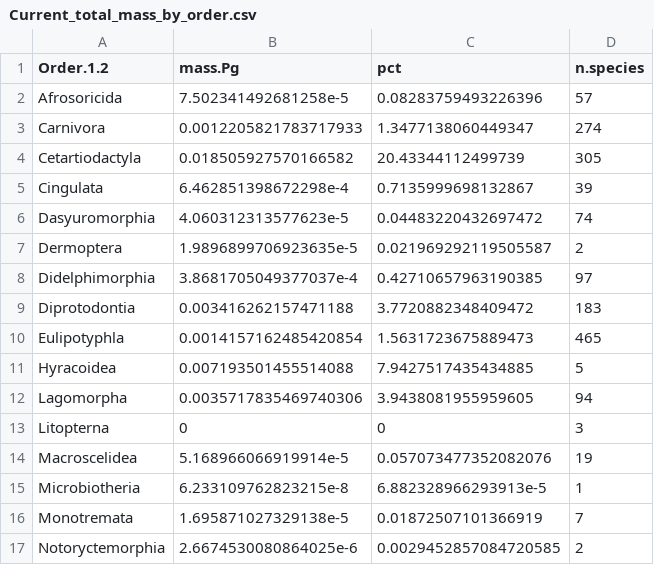
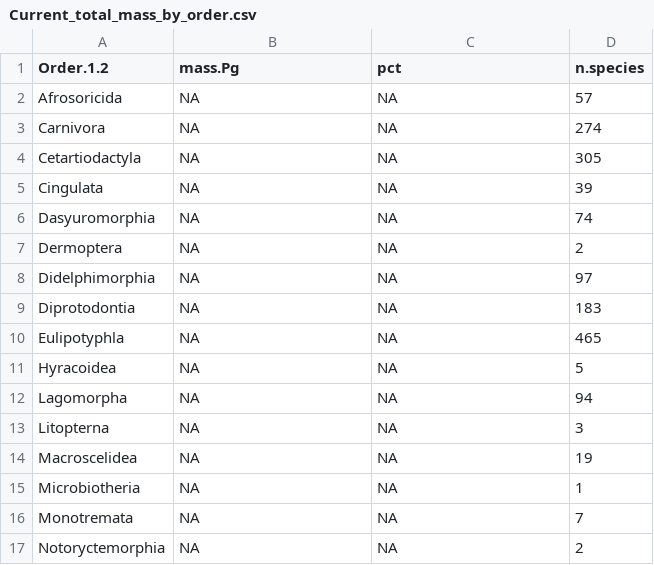
Before and after one commit to rasmus87/global_carbon, a CSV file: output/Current_total_mass_by_order.csv, drawn as a sheet; only a part is shown; the diff covers the shown part only.

```diff
--- a/output/Current_total_mass_by_order.csv
+++ b/output/Current_total_mass_by_order.csv
@@ -1,17 +1,17 @@
 Order.1.2,mass.Pg,pct,n.species
-Afrosoricida,7.502341492681258e-5,0.08283759493226396,57
-Carnivora,0.0012205821783717933,1.3477138060449347,274
-Cetartiodactyla,0.018505927570166582,20.43344112499739,305
-Cingulata,6.462851398672298e-4,0.7135999698132867,39
-Dasyuromorphia,4.060312313577623e-5,0.04483220432697472,74
-Dermoptera,1.9896899706923635e-5,0.021969292119505587,2
-Didelphimorphia,3.8681705049377037e-4,0.42710657963190385,97
-Diprotodontia,0.003416262157471188,3.7720882348409472,183
-Eulipotyphla,0.0014157162485420854,1.5631723675889473,465
-Hyracoidea,0.007193501455514088,7.9427517435434885,5
-Lagomorpha,0.0035717835469740306,3.9438081955959605,94
-Litopterna,0,0,3
-Macroscelidea,5.168966066919914e-5,0.057073477352082076,19
-Microbiotheria,6.233109762823215e-8,6.882328966293913e-5,1
-Monotremata,1.695871027329138e-5,0.01872507101366919,7
-Notoryctemorphia,2.6674530080864025e-6,0.0029452857084720585,2
+Afrosoricida,NA,NA,57
+Carnivora,NA,NA,274
+Cetartiodactyla,NA,NA,305
+Cingulata,NA,NA,39
+Dasyuromorphia,NA,NA,74
+Dermoptera,NA,NA,2
+Didelphimorphia,NA,NA,97
+Diprotodontia,NA,NA,183
+Eulipotyphla,NA,NA,465
+Hyracoidea,NA,NA,5
+Lagomorpha,NA,NA,94
+Litopterna,NA,NA,3
+Macroscelidea,NA,NA,19
+Microbiotheria,NA,NA,1
+Monotremata,NA,NA,7
+Notoryctemorphia,NA,NA,2
```
Also changed, not shown: 22 edited cells elsewhere in this file, 5 other files.
